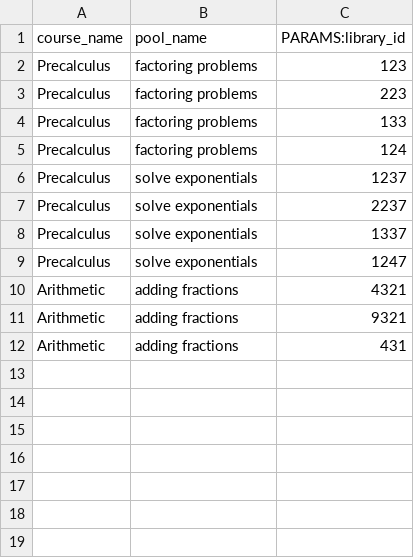
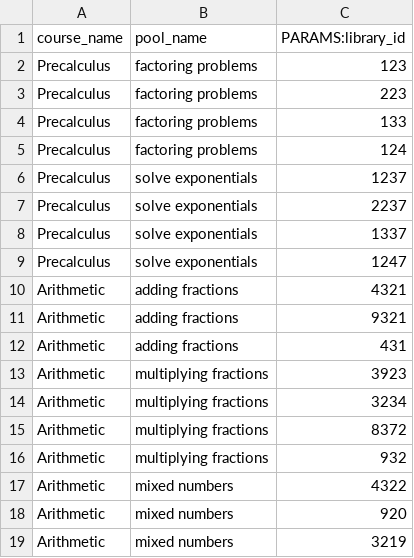
Before and after one commit to openwebwork/webwork3, a CSV file: t/db/sample_data/pool_problems.csv, drawn as a sheet.

```diff
--- a/t/db/sample_data/pool_problems.csv
+++ b/t/db/sample_data/pool_problems.csv
@@ -12 +12,8 @@ Arithmetic,"adding fractions",9321
 Arithmetic,"adding fractions",431
+Arithmetic,"multiplying fractions",3923
+Arithmetic,"multiplying fractions",3234
+Arithmetic,"multiplying fractions",8372
+Arithmetic,"multiplying fractions",932
+Arithmetic,"mixed numbers",4322
+Arithmetic,"mixed numbers",920
+Arithmetic,"mixed numbers",3219
```
Also changed, not shown: 16 other files.
